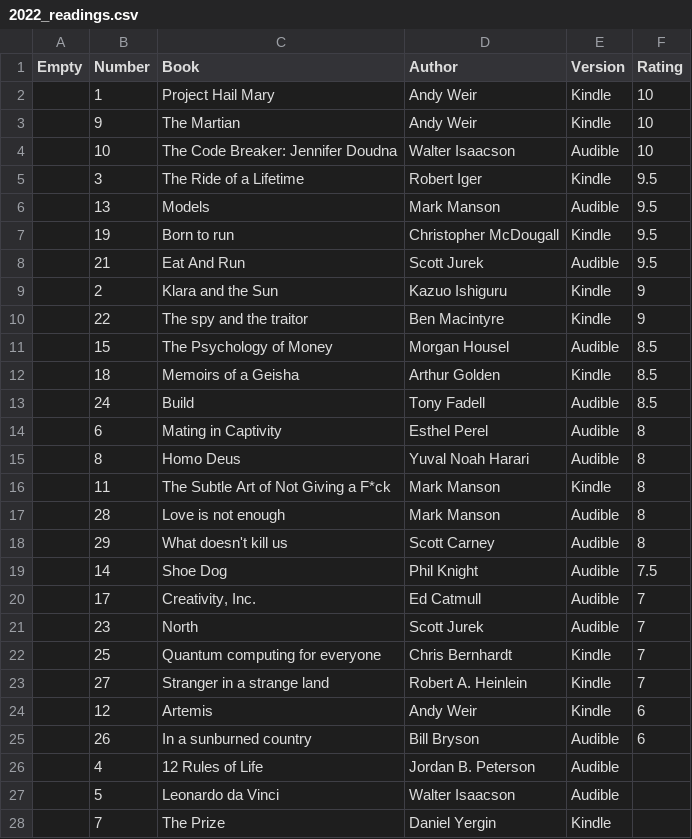
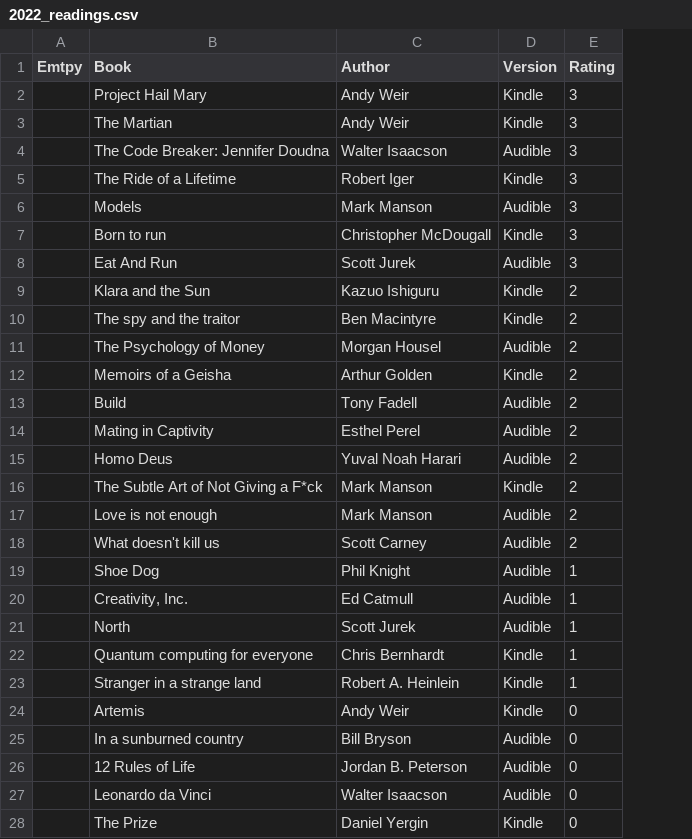
Before and after one commit to Junliang-Wang/Junliang-Wang.github.io, a CSV file: _data/2022_readings.csv, drawn as a sheet; only a part is shown; removed rows and columns are numbered as before the commit, all else as after; the diff covers the shown part only; the diff names each change by its address in the sheet, - before the commit and + after, or states it on an @@ line.

```diff
--- a/_data/2022_readings.csv
+++ b/_data/2022_readings.csv
-column A (Empty), empty
-column B (Number), rows 2-28: 1 | 9 | 10 | 3 | 13 | 19 | 21 | 2 | 22 | 15 | 18 | 24 | 6 | 8 | 11 | 28 | 29 | 14 | 17 | 23 | 25 | 27 | 12 | 26 | 4 | 5 | 7
+column A (Emtpy), empty
-E2:E4 (Rating): 10
+E2:E4 (Rating): 3
-E5:E8 (Rating): 9.5
+E5:E8 (Rating): 3
-E9:E10 (Rating): 9
+E9:E10 (Rating): 2
-E11:E13 (Rating): 8.5
+E11:E13 (Rating): 2
-E14:E18 (Rating): 8
+E14:E18 (Rating): 2
-E19 (Rating): 7.5
+E19 (Rating): 1
-E20:E23 (Rating): 7
+E20:E23 (Rating): 1
-E24:E25 (Rating): 6
+E24:E25 (Rating): 0
-E26:E28 (Rating): (empty)
+E26:E28 (Rating): 0
```
Also changed, not shown: 2 edited cells elsewhere in this file, _data/2021_readings.csv, _data/2023_readings.csv, 5 other files.
